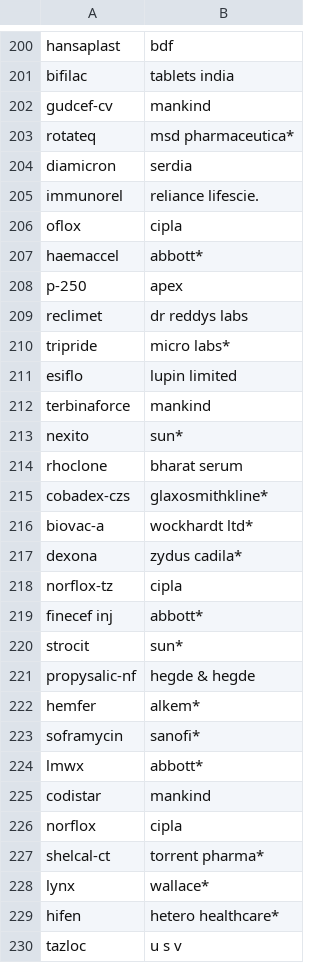
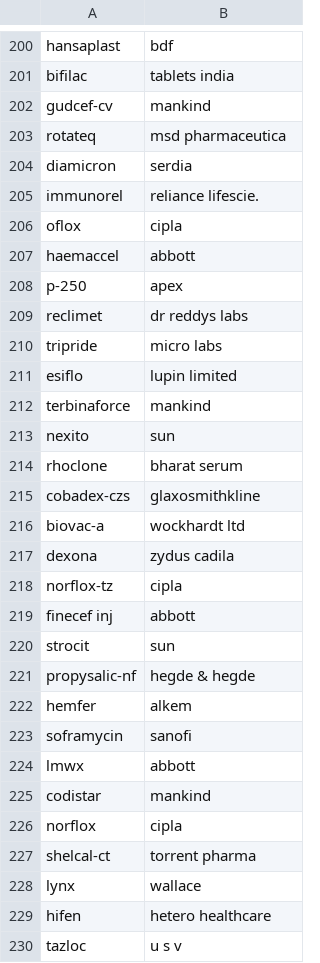
Before and after one commit to alokmish/medicine-info, a CSV file: medicines.csv, drawn as a sheet; only a part is shown, gaps mark what is left out; the diff covers the shown part only.

```diff
--- a/medicines.csv
+++ b/medicines.csv
@@ -202,3 +202,3 @@ bifilac,tablets india,
 gudcef-cv,mankind,
-rotateq,msd pharmaceutica*,
+rotateq,msd pharmaceutica,
 diamicron,serdia,
@@ -206,25 +206,25 @@ immunorel,reliance lifescie.,
 oflox,cipla,
-haemaccel,abbott*,
+haemaccel,abbott,
 p-250,apex,
 reclimet,dr reddys labs,
-tripride,micro labs*,
+tripride,micro labs,
 esiflo,lupin limited,
 terbinaforce,mankind,
-nexito,sun*,
+nexito,sun,
 rhoclone,bharat serum,
-cobadex-czs,glaxosmithkline*,
-biovac-a,wockhardt ltd*,
-dexona,zydus cadila*,
+cobadex-czs,glaxosmithkline,
+biovac-a,wockhardt ltd,
+dexona,zydus cadila,
 norflox-tz,cipla,
-finecef inj,abbott*,
-strocit,sun*,
+finecef inj,abbott,
+strocit,sun,
 propysalic-nf,hegde & hegde,
-hemfer,alkem*,
-soframycin,sanofi*,
-lmwx,abbott*,
+hemfer,alkem,
+soframycin,sanofi,
+lmwx,abbott,
 codistar,mankind,
 norflox,cipla,
-shelcal-ct,torrent pharma*,
-lynx,wallace*,
-hifen,hetero healthcare*,
+shelcal-ct,torrent pharma,
+lynx,wallace,
+hifen,hetero healthcare,
 tazloc,u s v,
```
Also changed, not shown: 148 edited cells elsewhere in this file, 5 other files.
